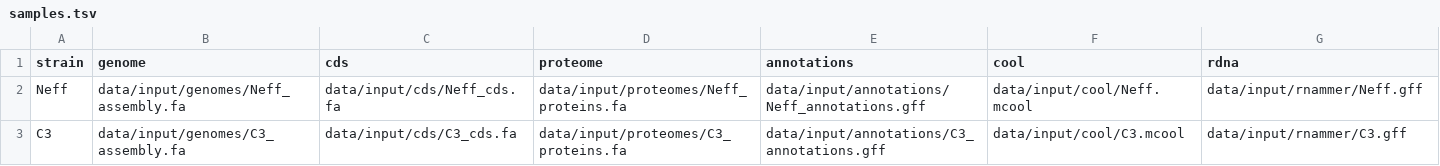
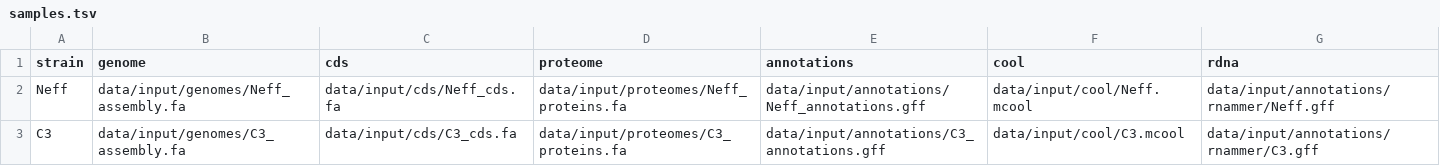
Before and after one commit to cmdoret/Acastellanii_genome_analysis, a TSV file: samples.tsv, drawn as a sheet.

```diff
--- a/samples.tsv
+++ b/samples.tsv
@@ -1,3 +1,3 @@
 strain	genome	cds	proteome	annotations	cool	rdna
-Neff	data/input/genomes/Neff_assembly.fa	data/input/cds/Neff_cds.fa	data/input/proteomes/Neff_proteins.fa	data/input/annotations/Neff_annotations.gff	data/input/cool/Neff.mcool	data/input/rnammer/Neff.gff
-C3	data/input/genomes/C3_assembly.fa	data/input/cds/C3_cds.fa	data/input/proteomes/C3_proteins.fa	data/input/annotations/C3_annotations.gff	data/input/cool/C3.mcool	data/input/rnammer/C3.gff
+Neff	data/input/genomes/Neff_assembly.fa	data/input/cds/Neff_cds.fa	data/input/proteomes/Neff_proteins.fa	data/input/annotations/Neff_annotations.gff	data/input/cool/Neff.mcool	data/input/annotations/rnammer/Neff.gff
+C3	data/input/genomes/C3_assembly.fa	data/input/cds/C3_cds.fa	data/input/proteomes/C3_proteins.fa	data/input/annotations/C3_annotations.gff	data/input/cool/C3.mcool	data/input/annotations/rnammer/C3.gff
```
Also changed, not shown: 16 other files.
